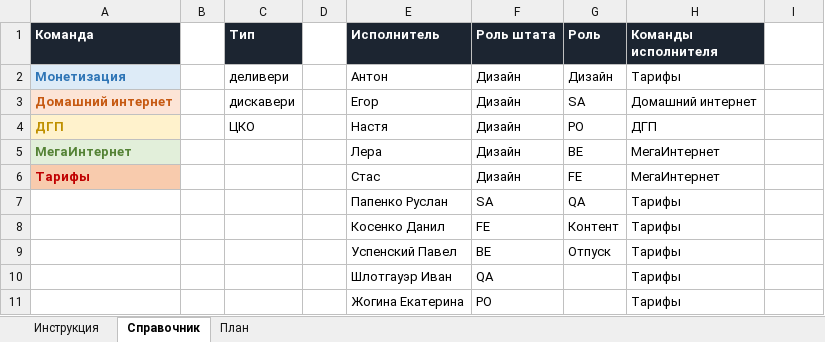
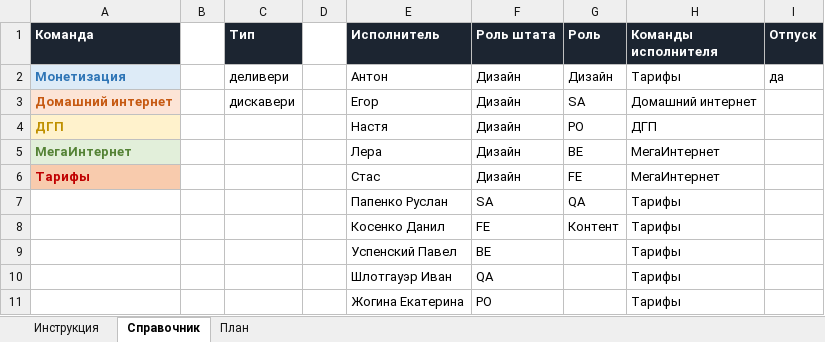
Before and after one commit to bbenicore-web/q3-calendarization-2026, an Excel workbook: templates/Календаризация_текущий_план.xlsx, sheet Справочник, drawn as a sheet; only a part is shown; values as stored, in another font and other column widths than the file's, no borders; the diff names each change by its address in the sheet, - before the commit and + after, or states it on an @@ line.

```diff
--- a/templates/Календаризация_текущий_план.xlsx (sheet Справочник)
+++ b/templates/Календаризация_текущий_план.xlsx (sheet Справочник)
-I1: (empty)
+I1: Отпуск
-I1 fill: none
+I1 fill: #1C2531
-I2 (Отпуск): (empty)
+I2 (Отпуск): да
-C4 (Тип): ЦКО
+C4 (Тип): (empty)
-G9 (Роль): Отпуск
+G9 (Роль): (empty)
```
Also changed, not shown: sheet План, sheet Инструкция, templates/Календаризация_шаблон.xlsx, 3 other files.
